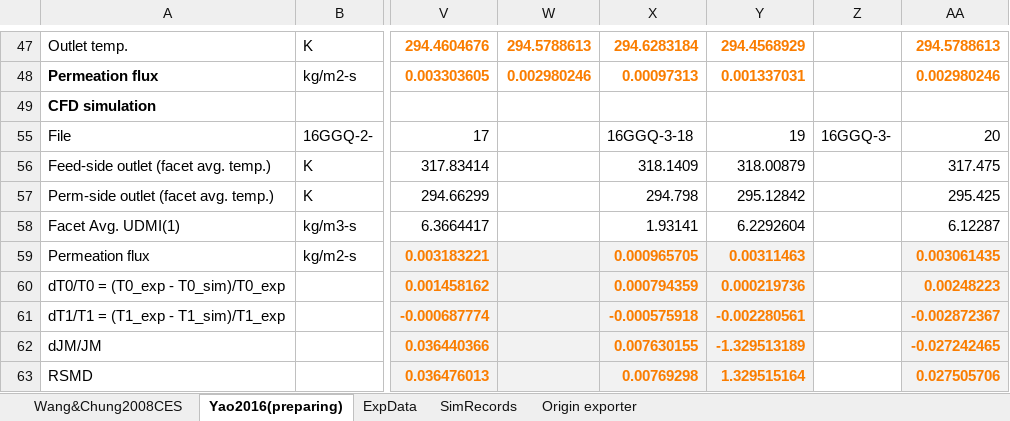
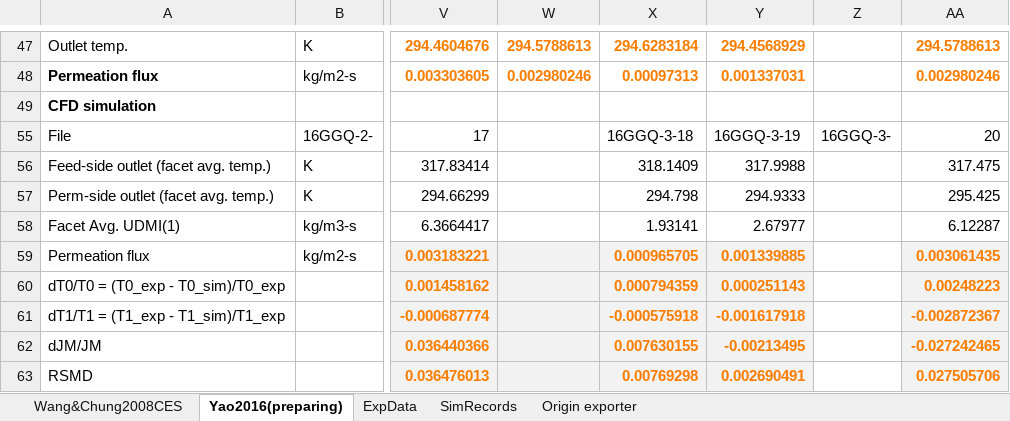
Before and after one commit to PatrickYao3030/md_fluent, an Excel workbook: bin/2d_s_cc/reorganized exp.data.xlsx, sheet Yao2016(preparing), drawn as a sheet; only a part is shown, gaps mark what is left out; values as stored, in another font and other column widths than the file's, no borders; the diff names each change by its address in the sheet, - before the commit and + after, or states it on an @@ line.

```diff
--- a/bin/2d_s_cc/reorganized exp.data.xlsx (sheet Yao2016(preparing))
+++ b/bin/2d_s_cc/reorganized exp.data.xlsx (sheet Yao2016(preparing))
-Y55: 19
+Y55: 16GGQ-3-19
-Y56: 318.00879
+Y56: 317.9988
-Y57: 295.12842
+Y57: 294.9333
-Y58: 6.2292604
+Y58: 2.67977
-Y59: 0.00311463
+Y59: 0.001339885
-Y60: 0.000219736
+Y60: 0.000251143
-Y61: -0.002280561
+Y61: -0.001617918
-Y62: -1.329513189
+Y62: -0.00213495
-Y63: 1.329515164
+Y63: 0.002690491
```
Also changed, not shown: sheet Origin exporter, sheet SimRecords, charts or pictures, 2 other files.
